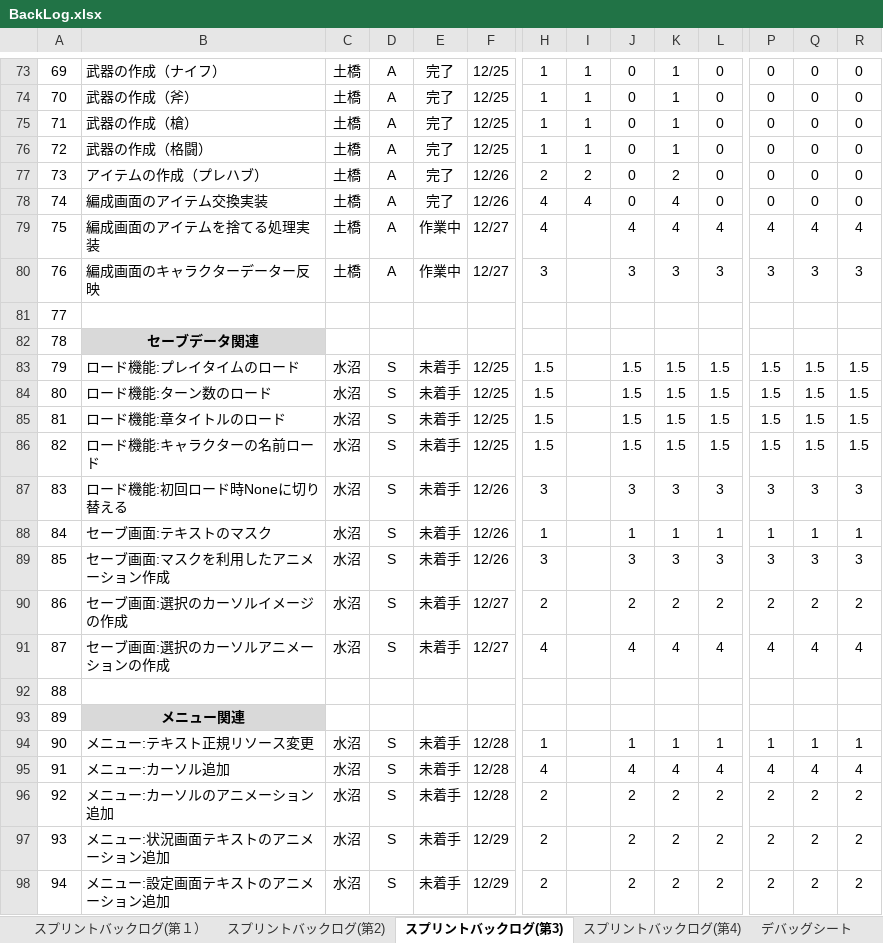
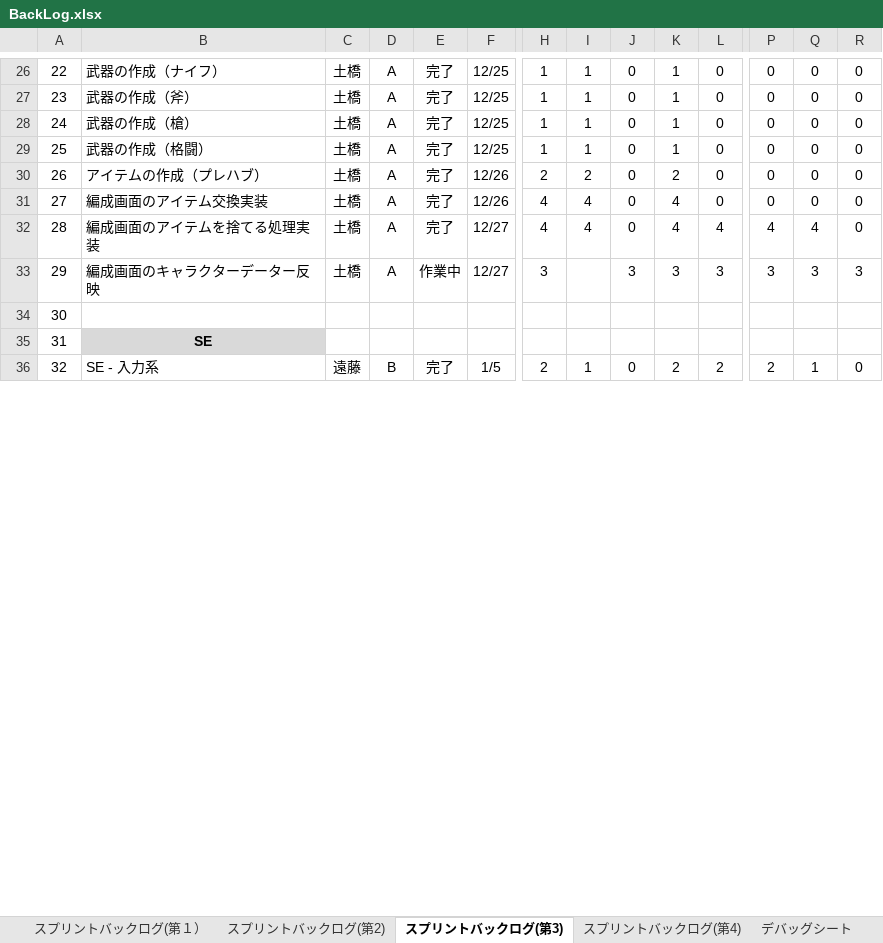
Before and after one commit to TaigaMizunuma/FreewheelExciter, an Excel workbook: Godlibrary/BackLog.xlsx, sheet スプリントバックログ(第3), drawn as a sheet; only a part is shown, gaps mark what is left out; the shorter side is filled out with more unchanged rows; values as stored, in another font and other column widths than the file's, no borders; charts and pictures and conditional formats not drawn; removed rows and columns are numbered as before the commit, all else as after; rows hold the shown columns only; the diff covers the shown part only; the diff names each change by its address in the sheet, - before the commit and + after, or states it on an @@ line.

```diff
--- a/Godlibrary/BackLog.xlsx (sheet スプリントバックログ(第3))
+++ b/Godlibrary/BackLog.xlsx (sheet スプリントバックログ(第3))
@@ column A renumbered between rows 6 and 61 @@
-E32: 作業中
+E32: 完了
-I32: (empty)
+I32: 4
-J32: 4
+J32: 0
-R32: 4
+R32: 0
-row 81: 77
-row 82: 78 | セーブデータ関連
-row 83: 79 | ロード機能:プレイタイムのロード | 水沼 | S | 未着手 | 12/25 | 1.5 |  | 1.5 | 1.5 | 1.5 | 1.5 | 1.5 | 1.5
-row 84: 80 | ロード機能:ターン数のロード | 水沼 | S | 未着手 | 12/25 | 1.5 |  | 1.5 | 1.5 | 1.5 | 1.5 | 1.5 | 1.5
-row 85: 81 | ロード機能:章タイトルのロード | 水沼 | S | 未着手 | 12/25 | 1.5 |  | 1.5 | 1.5 | 1.5 | 1.5 | 1.5 | 1.5
-row 86: 82 | ロード機能:キャラクターの名前ロード | 水沼 | S | 未着手 | 12/25 | 1.5 |  | 1.5 | 1.5 | 1.5 | 1.5 | 1.5 | 1.5
-row 87: 83 | ロード機能:初回ロード時Noneに切り替える | 水沼 | S | 未着手 | 12/26 | 3 |  | 3 | 3 | 3 | 3 | 3 | 3
-row 88: 84 | セーブ画面:テキストのマスク | 水沼 | S | 未着手 | 12/26 | 1 |  | 1 | 1 | 1 | 1 | 1 | 1
-row 89: 85 | セーブ画面:マスクを利用したアニメーション作成 | 水沼 | S | 未着手 | 12/26 | 3 |  | 3 | 3 | 3 | 3 | 3 | 3
-row 90: 86 | セーブ画面:選択のカーソルイメージの作成 | 水沼 | S | 未着手 | 12/27 | 2 |  | 2 | 2 | 2 | 2 | 2 | 2
-row 91: 87 | セーブ画面:選択のカーソルアニメーションの作成 | 水沼 | S | 未着手 | 12/27 | 4 |  | 4 | 4 | 4 | 4 | 4 | 4
-row 92: 88
-row 93: 89 | メニュー関連
-row 94: 90 | メニュー:テキスト正規リソース変更 | 水沼 | S | 未着手 | 12/28 | 1 |  | 1 | 1 | 1 | 1 | 1 | 1
-row 95: 91 | メニュー:カーソル追加 | 水沼 | S | 未着手 | 12/28 | 4 |  | 4 | 4 | 4 | 4 | 4 | 4
-row 96: 92 | メニュー:カーソルのアニメーション追加 | 水沼 | S | 未着手 | 12/28 | 2 |  | 2 | 2 | 2 | 2 | 2 | 2
-row 97: 93 | メニュー:状況画面テキストのアニメーション追加 | 水沼 | S | 未着手 | 12/29 | 2 |  | 2 | 2 | 2 | 2 | 2 | 2
-row 98: 94 | メニュー:設定画面テキストのアニメーション追加 | 水沼 | S | 未着手 | 12/29 | 2 |  | 2 | 2 | 2 | 2 | 2 | 2
```
Also changed, not shown: 2 added rows, 125 removed rows, 41 edited cells and cell formats elsewhere in this sheet, sheet スプリントバックログ(第4), formulas that keep their value, 3 other files.
